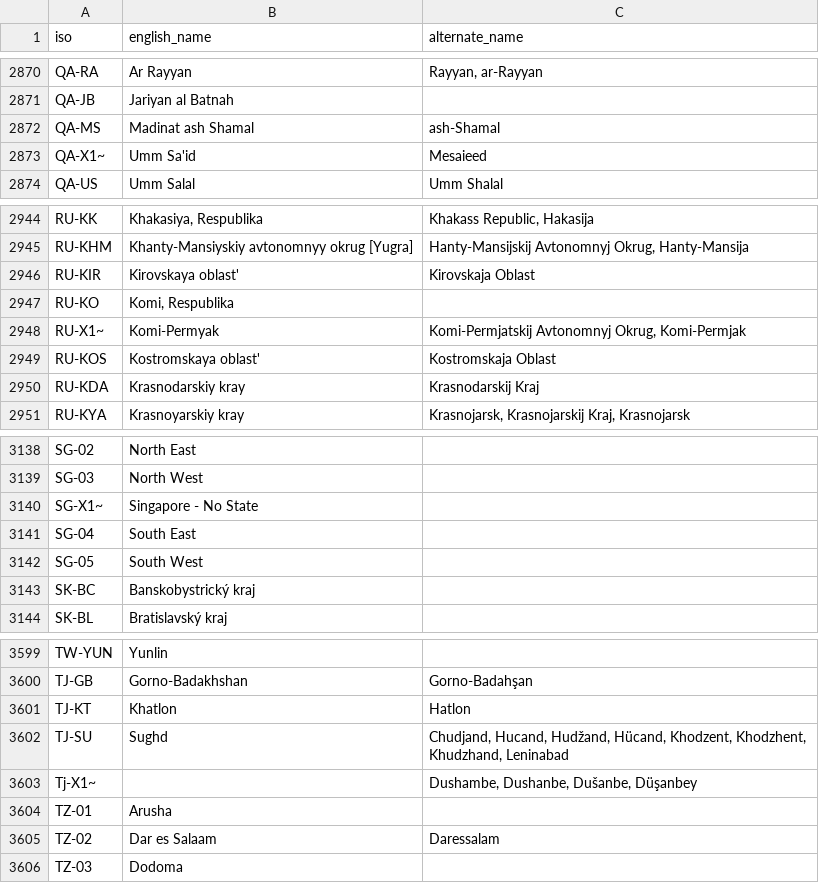
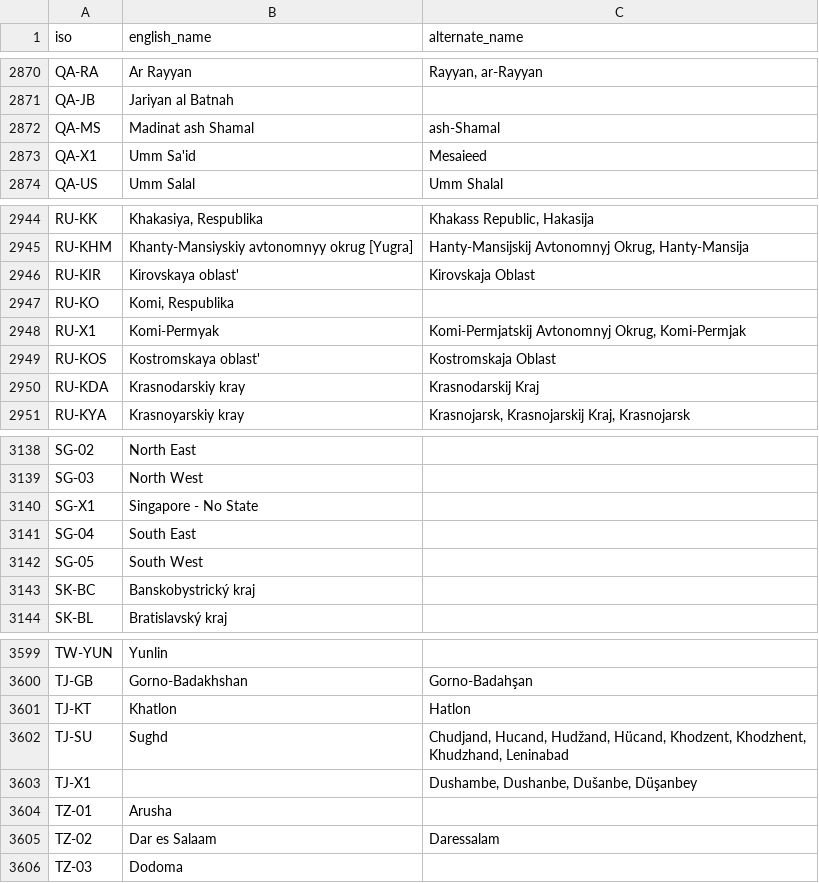
Before and after one commit to unepwcmc/ProtectedPlanet, a CSV file: lib/data/seeds/sub_locations.csv, drawn as a sheet; only a part is shown, gaps mark what is left out; the diff covers the shown part only.

```diff
--- a/lib/data/seeds/sub_locations.csv
+++ b/lib/data/seeds/sub_locations.csv
@@ -2872,3 +2872,3 @@ QA-JB,Jariyan al Batnah,
 QA-MS,Madinat ash Shamal,ash-Shamal
-QA-X1~,Umm Sa'id,Mesaieed
+QA-X1,Umm Sa'id,Mesaieed
 QA-US,Umm Salal,Umm Shalal
@@ -2947,3 +2947,3 @@ RU-KIR,Kirovskaya oblast',Kirovskaja Oblast
 RU-KO,"Komi, Respublika",
-RU-X1~,Komi-Permyak,"Komi-Permjatskij Avtonomnyj Okrug, Komi-Permjak"
+RU-X1,Komi-Permyak,"Komi-Permjatskij Avtonomnyj Okrug, Komi-Permjak"
 RU-KOS,Kostromskaya oblast',Kostromskaja Oblast
@@ -3139,3 +3139,3 @@ SG-02,North East,
 SG-03,North West,
-SG-X1~,Singapore - No State,
+SG-X1,Singapore - No State,
 SG-04,South East,
@@ -3602,3 +3602,3 @@ TJ-KT,Khatlon,Hatlon
 TJ-SU,Sughd,"Chudjand, Hucand, Hudžand, Hücand, Khodzent, Khodzhent, Khudzhand, Leninabad"
-Tj-X1~,,"Dushambe, Dushanbe, Dušanbe, Düşanbey"
+TJ-X1,,"Dushambe, Dushanbe, Dušanbe, Düşanbey"
 TZ-01,Arusha,
```
Also changed, not shown: 20 edited cells elsewhere in this file, 4 other files.
